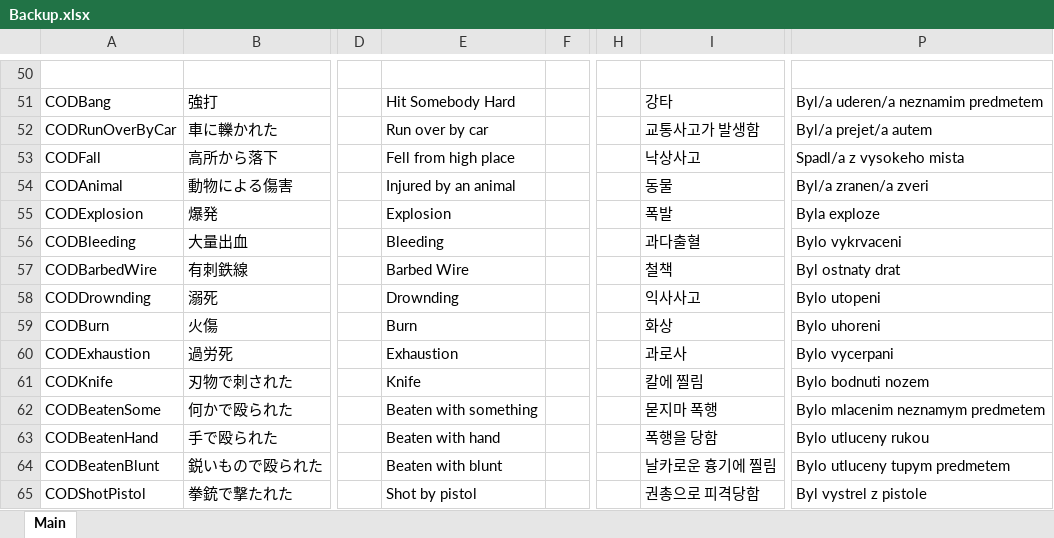
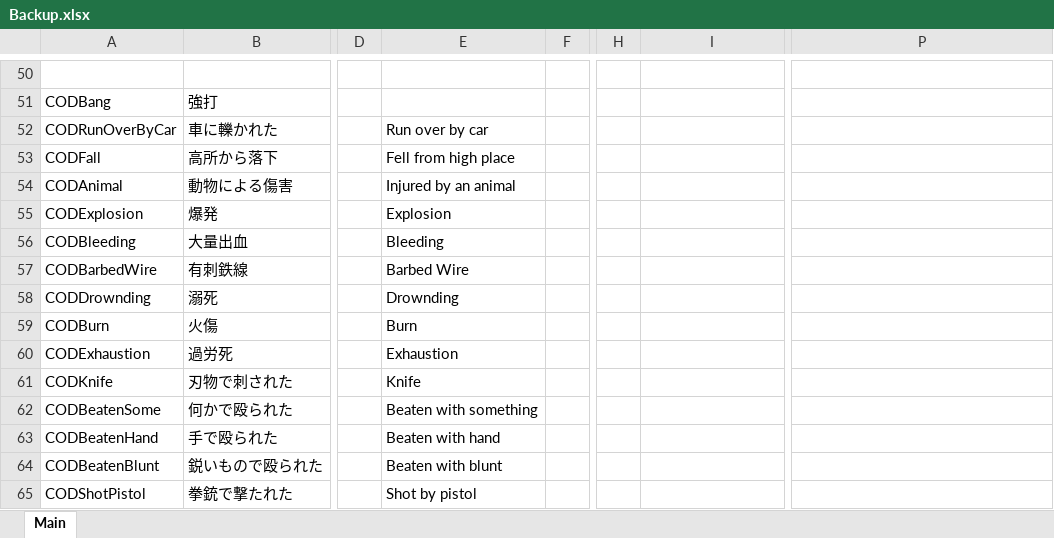
Before and after one commit to DekoKiyo/DekoKiyoPlugins, an Excel workbook: ja/Backup.xlsx, sheet Main, drawn as a sheet; only a part is shown, gaps mark what is left out; values as stored, in another font and other column widths than the file's, no borders; the diff covers the shown part only; the diff names each change by its address in the sheet, - before the commit and + after, or states it on an @@ line.

```diff
--- a/ja/Backup.xlsx (sheet Main)
+++ b/ja/Backup.xlsx (sheet Main)
-E51: Hit Somebody Hard
+E51: (empty)
-I51: 강타
+I51: (empty)
-P51: Byl/a uderen/a neznamim predmetem
+P51: (empty)
-I52: 교통사고가 발생함
+I52: (empty)
-P52: Byl/a prejet/a autem
+P52: (empty)
-I53: 낙상사고
+I53: (empty)
-P53: Spadl/a z vysokeho mista
+P53: (empty)
-I54: 동물
+I54: (empty)
-P54: Byl/a zranen/a zveri
+P54: (empty)
-I55: 폭발
+I55: (empty)
-P55: Byla exploze
+P55: (empty)
-I56: 과다출혈
+I56: (empty)
-P56: Bylo vykrvaceni
+P56: (empty)
-I57: 철책
+I57: (empty)
-P57: Byl ostnaty drat
+P57: (empty)
-I58: 익사사고
+I58: (empty)
-P58: Bylo utopeni
+P58: (empty)
-I59: 화상
+I59: (empty)
-P59: Bylo uhoreni
+P59: (empty)
-I60: 과로사
+I60: (empty)
-P60: Bylo vycerpani
+P60: (empty)
-I61: 칼에 찔림
+I61: (empty)
-P61: Bylo bodnuti nozem
+P61: (empty)
-I62: 묻지마 폭행
+I62: (empty)
-P62: Bylo mlacenim neznamym predmetem
+P62: (empty)
-I63: 폭행을 당함
+I63: (empty)
-P63: Bylo utluceny rukou
+P63: (empty)
-I64: 날카로운 흉기에 찔림
+I64: (empty)
-P64: Bylo utluceny tupym predmetem
+P64: (empty)
-I65: 권총으로 피격당함
+I65: (empty)
-P65: Byl vystrel z pistole
+P65: (empty)
```
Also changed, not shown: 69 edited cells elsewhere in this sheet.
